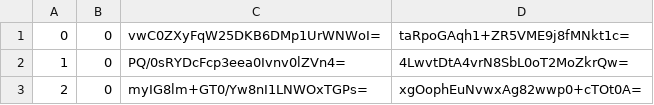
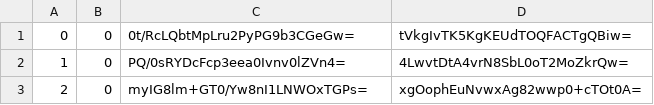
Before and after one commit to piperdeck/Fungi-Maps, a CSV file: Overworld/tiles/zoom.-1/metadata/k.0.0.csv, drawn as a sheet; only a part is shown.

```diff
--- a/Overworld/tiles/zoom.-1/metadata/k.0.0.csv
+++ b/Overworld/tiles/zoom.-1/metadata/k.0.0.csv
@@ -1,2 +1,2 @@
-0,0,vwC0ZXyFqW25DKB6DMp1UrWNWoI=,taRpoGAqh1+ZR5VME9j8fMNkt1c=
+0,0,0t/RcLQbtMpLru2PyPG9b3CGeGw=,tVkgIvTK5KgKEUdTOQFACTgQBiw=
 1,0,PQ/0sRYDcFcp3eea0Ivnv0lZVn4=,4LwvtDtA4vrN8SbL0oT2MoZkrQw=
```
Also changed, not shown: Overworld/tiles/zoom.-1/metadata/k.0.-1.csv, Overworld/tiles/zoom.-2/metadata/k.0.-1.csv, 13 other files.
